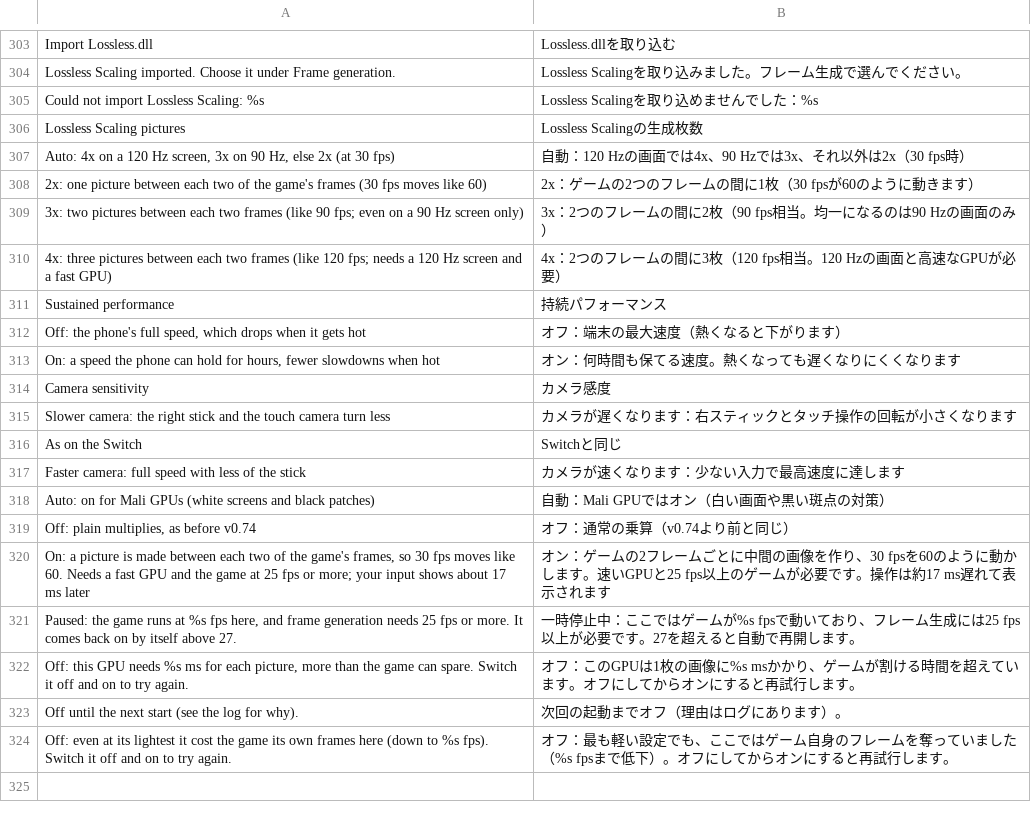
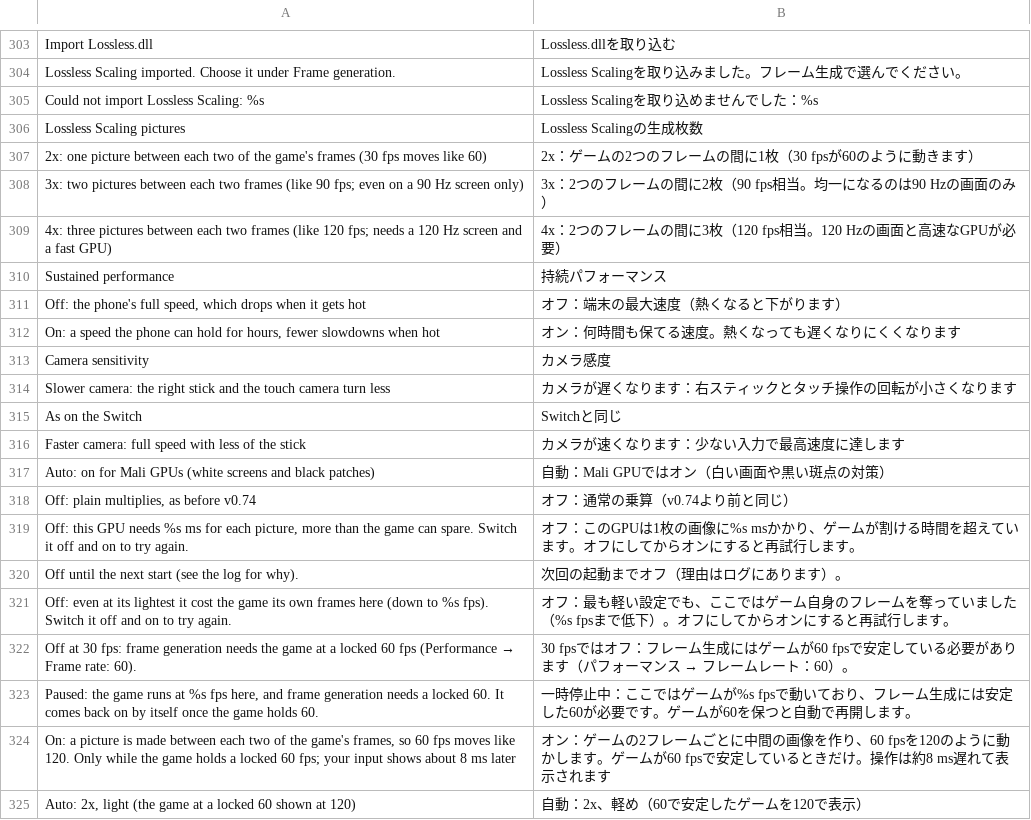
Before and after one commit to simipoB/PKShield-Android, a TSV file: dm/android/app/assets/lang/ja.tsv, drawn as a sheet; only a part is shown, gaps mark what is left out.

Commit message:
Frame generation only on a locked 60, and light: 2x, the motion search at half size
The user's rule: the game must hold a locked 60 before frame generation
runs, and then only lightly.
- At the 30 fps setting it stays off; the menu says it needs a locked
  60 (Performance → Frame rate: 60).
- At 60, the game's own rate must stay at DM_FRAMEGEN_MIN_FPS (default
  58): paused under 57, back from 59. A drop under it while making
  pictures counts as their cost (one step lighter), as before.
- Lossless Scaling's Auto is 2x (60 shown at 120; 3x / 4x only when
  picked), its motion search half the frame's size on every height.
- The game's own rate is measured again after a switch to 60.
- Menu texts follow (On: 60 moves like 120, about 8 ms later; Auto: 2x,
  light; the two notes); translated in es / fr / ja / pt.

```diff
--- a/dm/android/app/assets/lang/ja.tsv
+++ b/dm/android/app/assets/lang/ja.tsv
@@ -306,3 +306,2 @@ Could not import Lossless Scaling: %s	Lossless Scalingを取り込めません
 Lossless Scaling pictures	Lossless Scalingの生成枚数
-Auto: 4x on a 120 Hz screen, 3x on 90 Hz, else 2x (at 30 fps)	自動：120 Hzの画面では4x、90 Hzでは3x、それ以外は2x（30 fps時）
 2x: one picture between each two of the game's frames (30 fps moves like 60)	2x：ゲームの2つのフレームの間に1枚（30 fpsが60のように動きます）
@@ -319,4 +318,2 @@ Auto: on for Mali GPUs (white screens and black patches)	自動：Mali GPUでは
 Off: plain multiplies, as before v0.74	オフ：通常の乗算（v0.74より前と同じ）
-On: a picture is made between each two of the game's frames, so 30 fps moves like 60. Needs a fast GPU and the game at 25 fps or more; your input shows about 17 ms later	オン：ゲームの2フレームごとに中間の画像を作り、30 fpsを60のように動かします。速いGPUと25 fps以上のゲームが必要です。操作は約17 ms遅れて表示されます
-Paused: the game runs at %s fps here, and frame generation needs 25 fps or more. It comes back on by itself above 27.	一時停止中：ここではゲームが%s fpsで動いており、フレーム生成には25 fps以上が必要です。27を超えると自動で再開します。
 Off: this GPU needs %s ms for each picture, more than the game can spare. Switch it off and on to try again.	オフ：このGPUは1枚の画像に%s msかかり、ゲームが割ける時間を超えています。オフにしてからオンにすると再試行します。
@@ -324 +321,5 @@ Off until the next start (see the log for why).	次回の起動までオフ（
 Off: even at its lightest it cost the game its own frames here (down to %s fps). Switch it off and on to try again.	オフ：最も軽い設定でも、ここではゲーム自身のフレームを奪っていました（%s fpsまで低下）。オフにしてからオンにすると再試行します。
+Off at 30 fps: frame generation needs the game at a locked 60 fps (Performance → Frame rate: 60).	30 fpsではオフ：フレーム生成にはゲームが60 fpsで安定している必要があります（パフォーマンス → フレームレート：60）。
+Paused: the game runs at %s fps here, and frame generation needs a locked 60. It comes back on by itself once the game holds 60.	一時停止中：ここではゲームが%s fpsで動いており、フレーム生成には安定した60が必要です。ゲームが60を保つと自動で再開します。
+On: a picture is made between each two of the game's frames, so 60 fps moves like 120. Only while the game holds a locked 60 fps; your input shows about 8 ms later	オン：ゲームの2フレームごとに中間の画像を作り、60 fpsを120のように動かします。ゲームが60 fpsで安定しているときだけ。操作は約8 ms遅れて表示されます
+Auto: 2x, light (the game at a locked 60 shown at 120)	自動：2x、軽め（60で安定したゲームを120で表示）
```
Also changed, not shown: dm/android/app/assets/lang/es.tsv, dm/android/app/assets/lang/fr.tsv, 3 other files.
